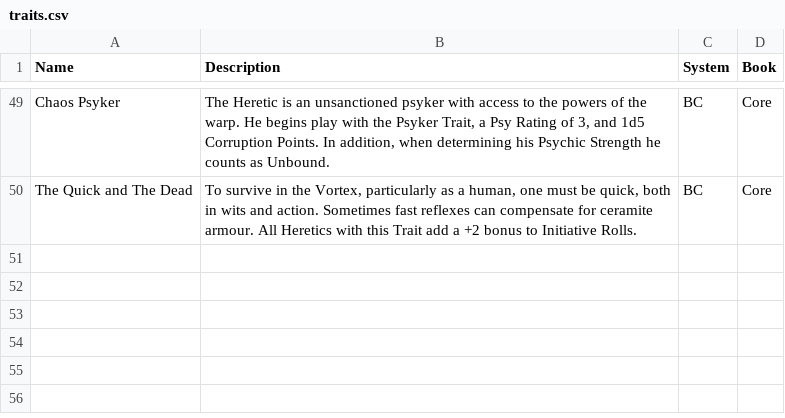
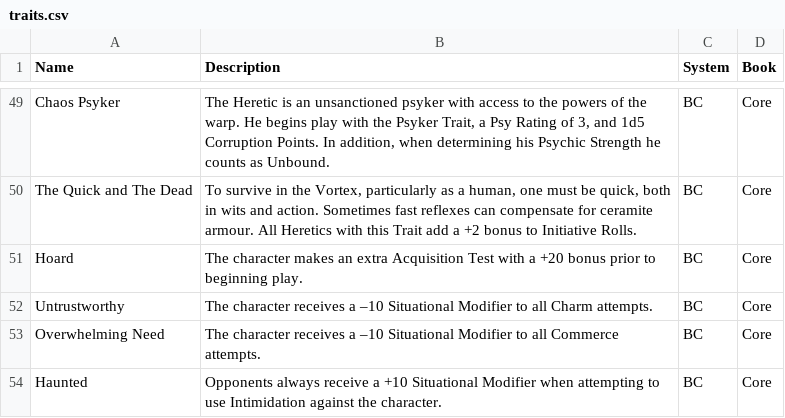
Before and after one commit to daragmas/Liber-Characterum, a CSV file: client/data/traits.csv, drawn as a sheet; only a part is shown, gaps mark what is left out.

Commit message:
Configured Passions with special modifiers - Wealth, Regret, Greed, Betrayal. Created traits for special passion modifiers

```diff
--- a/client/data/traits.csv
+++ b/client/data/traits.csv
@@ -50 +50,5 @@ Chaos Psyker,"The Heretic is an unsanctioned psyker with access to the powers of
 The Quick and The Dead,"To survive in the Vortex, particularly as a human, one must be quick, both in wits and action. Sometimes fast reflexes can compensate for ceramite armour. All Heretics with this Trait add a +2 bonus to Initiative Rolls.", BC, Core
+Hoard, "The character makes an extra Acquisition Test with a +20 bonus prior to beginning play.", BC, Core
+Untrustworthy, "The character receives a –10 Situational Modifier to all Charm attempts.", BC, Core
+Overwhelming Need, "The character receives a –10 Situational Modifier to all Commerce attempts.", BC, Core
+Haunted, "Opponents always receive a +10 Situational Modifier when attempting to use Intimidation against the character.", BC, Core
```
Also changed, not shown: client/data/passions.csv, 3 other files.
